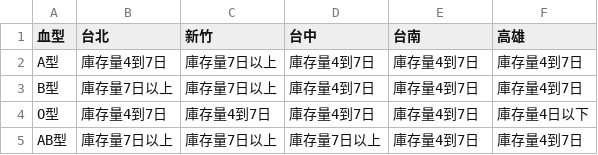
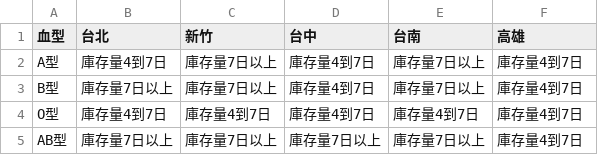
Before and after one commit to cccntu/blood-taiwan, a CSV file: data.csv, drawn as a sheet.

```diff
--- a/data.csv
+++ b/data.csv
@@ -1,5 +1,5 @@
 血型,台北,新竹,台中,台南,高雄
-A型,庫存量4到7日,庫存量7日以上,庫存量4到7日,庫存量4到7日,庫存量4到7日
-B型,庫存量7日以上,庫存量7日以上,庫存量4到7日,庫存量4到7日,庫存量4到7日
-O型,庫存量4到7日,庫存量4到7日,庫存量4到7日,庫存量4到7日,庫存量4日以下
-AB型,庫存量7日以上,庫存量7日以上,庫存量7日以上,庫存量4到7日,庫存量4到7日
+A型,庫存量4到7日,庫存量7日以上,庫存量4到7日,庫存量7日以上,庫存量4到7日
+B型,庫存量7日以上,庫存量7日以上,庫存量4到7日,庫存量7日以上,庫存量4到7日
+O型,庫存量4到7日,庫存量4到7日,庫存量4到7日,庫存量4到7日,庫存量4到7日
+AB型,庫存量7日以上,庫存量7日以上,庫存量7日以上,庫存量7日以上,庫存量4到7日
```
Also changed, not shown: 2 other files.
